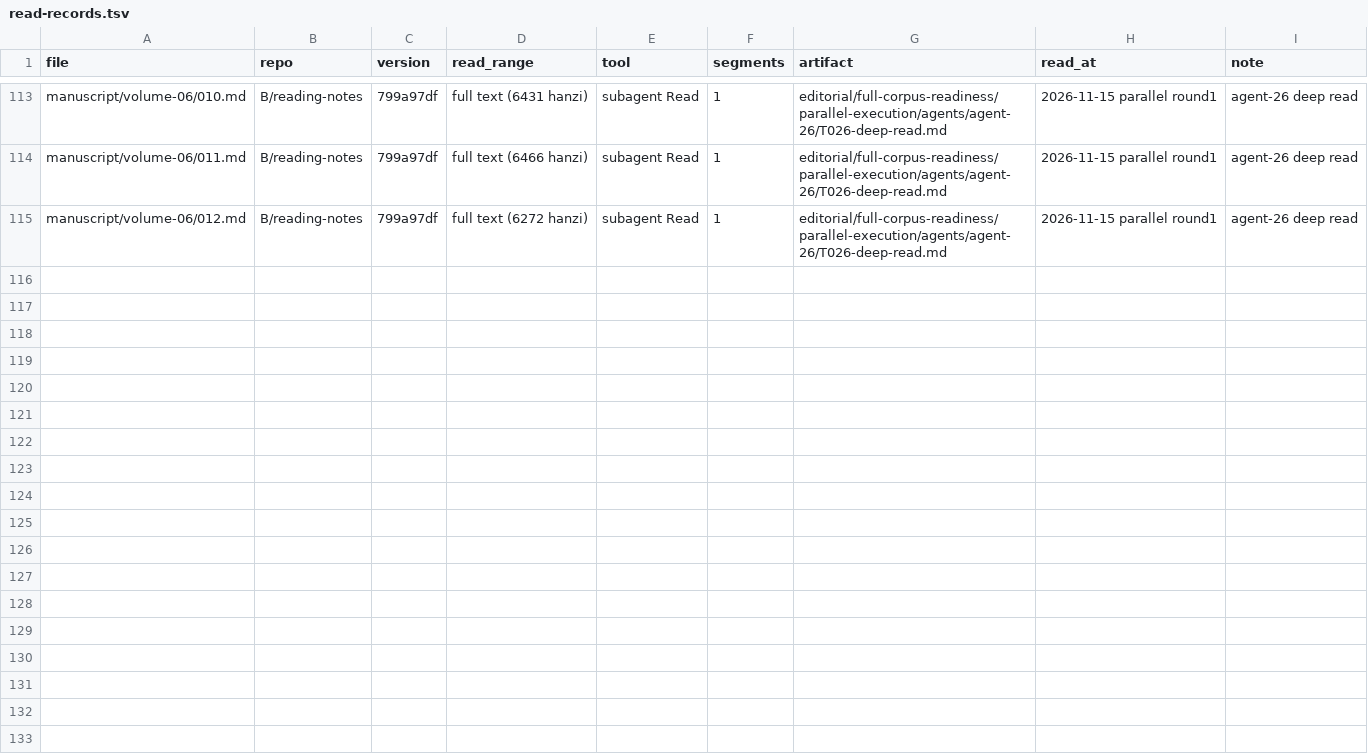
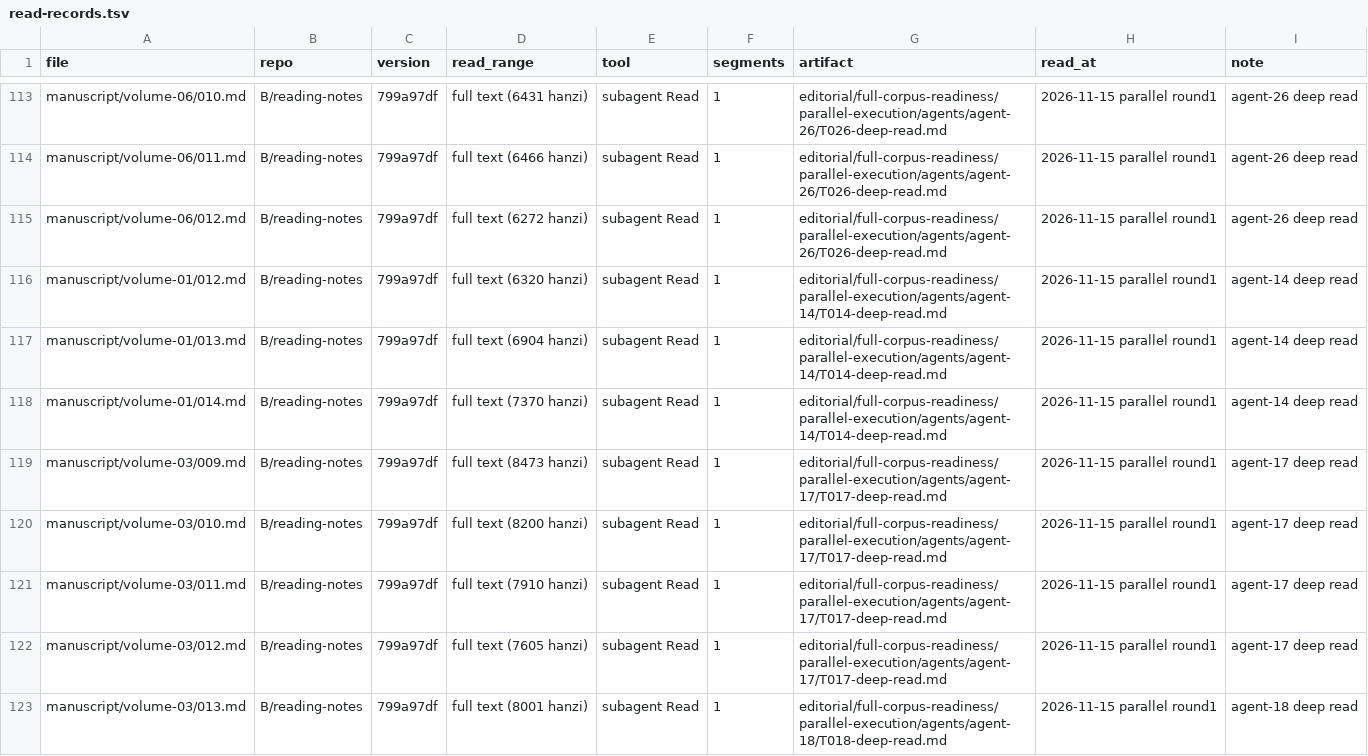
Before and after one commit to LYL-Z/the-memory-reading-notes, a TSV file: editorial/full-corpus-readiness/read-records/read-records.tsv, drawn as a sheet; only a part is shown, gaps mark what is left out; the diff covers the shown part only.

```diff
--- a/editorial/full-corpus-readiness/read-records/read-records.tsv
+++ b/editorial/full-corpus-readiness/read-records/read-records.tsv
@@ -115 +115,9 @@ manuscript/volume-06/011.md	B/reading-notes	799a97df	full text (6466 hanzi)	suba
 manuscript/volume-06/012.md	B/reading-notes	799a97df	full text (6272 hanzi)	subagent Read	1	editorial/full-corpus-readiness/parallel-execution/agents/agent-26/T026-deep-read.md	2026-11-15 parallel round1	agent-26 deep read
+manuscript/volume-01/012.md	B/reading-notes	799a97df	full text (6320 hanzi)	subagent Read	1	editorial/full-corpus-readiness/parallel-execution/agents/agent-14/T014-deep-read.md	2026-11-15 parallel round1	agent-14 deep read
+manuscript/volume-01/013.md	B/reading-notes	799a97df	full text (6904 hanzi)	subagent Read	1	editorial/full-corpus-readiness/parallel-execution/agents/agent-14/T014-deep-read.md	2026-11-15 parallel round1	agent-14 deep read
+manuscript/volume-01/014.md	B/reading-notes	799a97df	full text (7370 hanzi)	subagent Read	1	editorial/full-corpus-readiness/parallel-execution/agents/agent-14/T014-deep-read.md	2026-11-15 parallel round1	agent-14 deep read
+manuscript/volume-03/009.md	B/reading-notes	799a97df	full text (8473 hanzi)	subagent Read	1	editorial/full-corpus-readiness/parallel-execution/agents/agent-17/T017-deep-read.md	2026-11-15 parallel round1	agent-17 deep read
+manuscript/volume-03/010.md	B/reading-notes	799a97df	full text (8200 hanzi)	subagent Read	1	editorial/full-corpus-readiness/parallel-execution/agents/agent-17/T017-deep-read.md	2026-11-15 parallel round1	agent-17 deep read
+manuscript/volume-03/011.md	B/reading-notes	799a97df	full text (7910 hanzi)	subagent Read	1	editorial/full-corpus-readiness/parallel-execution/agents/agent-17/T017-deep-read.md	2026-11-15 parallel round1	agent-17 deep read
+manuscript/volume-03/012.md	B/reading-notes	799a97df	full text (7605 hanzi)	subagent Read	1	editorial/full-corpus-readiness/parallel-execution/agents/agent-17/T017-deep-read.md	2026-11-15 parallel round1	agent-17 deep read
+manuscript/volume-03/013.md	B/reading-notes	799a97df	full text (8001 hanzi)	subagent Read	1	editorial/full-corpus-readiness/parallel-execution/agents/agent-18/T018-deep-read.md	2026-11-15 parallel round1	agent-18 deep read
```
Also changed, not shown: 8 added rows elsewhere in this file, editorial/full-corpus-readiness/02_full-reading-ledger.tsv, editorial/full-corpus-readiness/10_contradictions-and-fact-boundaries.tsv, 10 other files.
